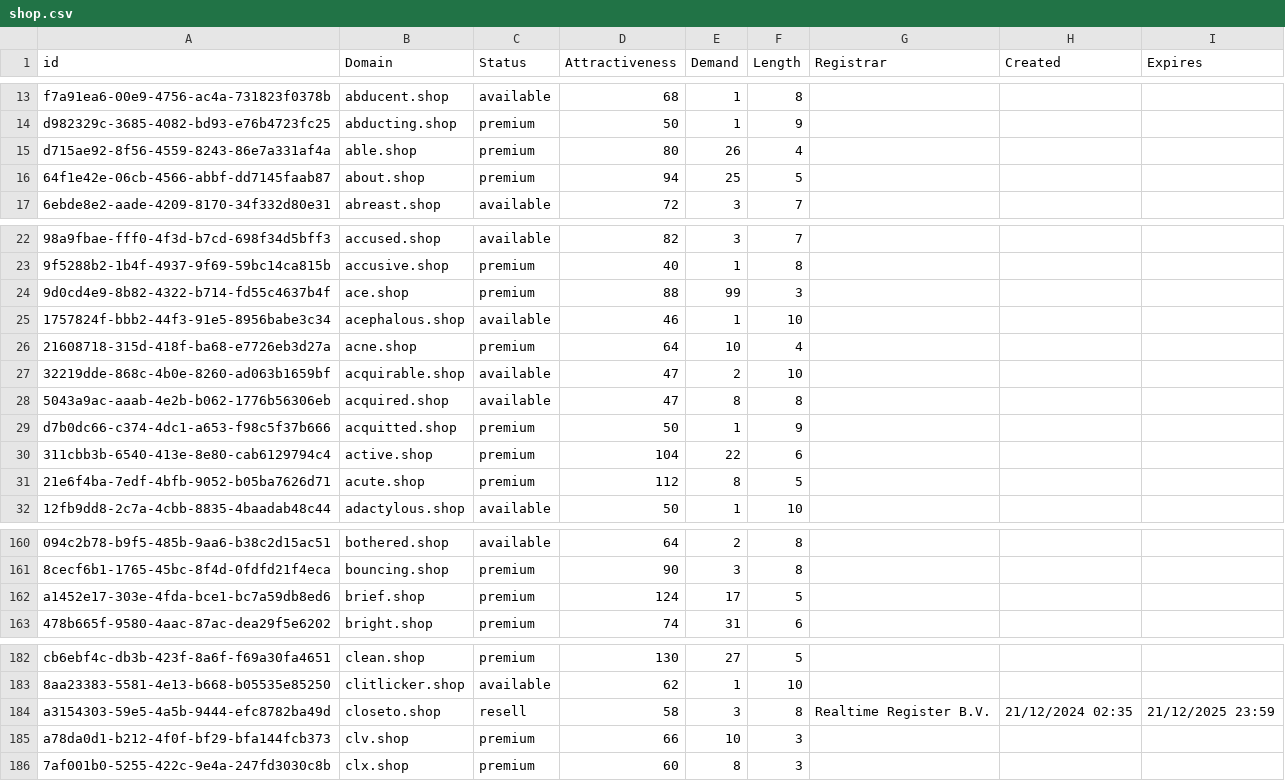
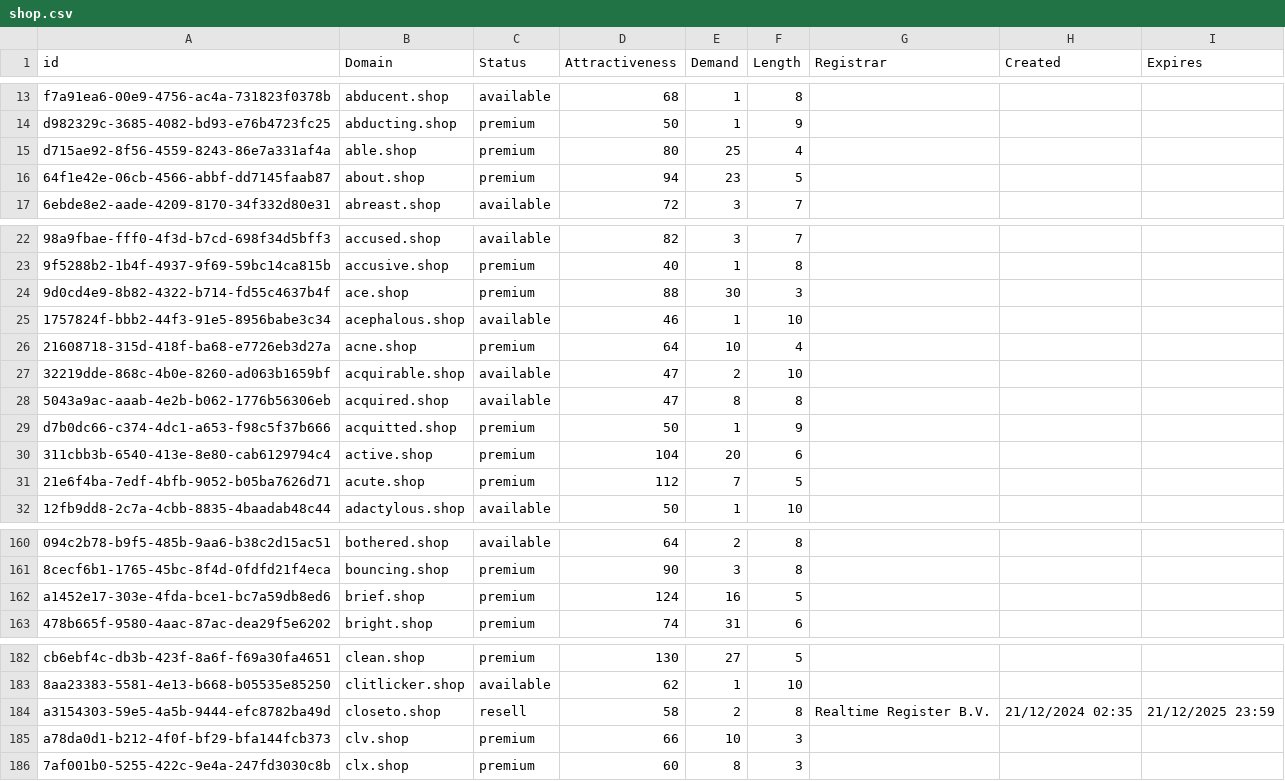
Before and after one commit to UniqueDomains/shop-oneword-domains, a CSV file: shop.csv, drawn as a sheet; only a part is shown, gaps mark what is left out; the diff covers the shown part only; the diff names each change by its address in the sheet, - before the commit and + after, or states it on an @@ line.

Commit message:
Domains update

```diff
--- a/shop.csv
+++ b/shop.csv
-E15 (Demand): 26
+E15 (Demand): 25
-E16 (Demand): 25
+E16 (Demand): 23
-E24 (Demand): 99
+E24 (Demand): 30
-E30 (Demand): 22
+E30 (Demand): 20
-E31 (Demand): 8
+E31 (Demand): 7
-E162 (Demand): 17
+E162 (Demand): 16
-E184 (Demand): 3
+E184 (Demand): 2
```
Also changed, not shown: 6 edited cells elsewhere in this file, 2 other files.
